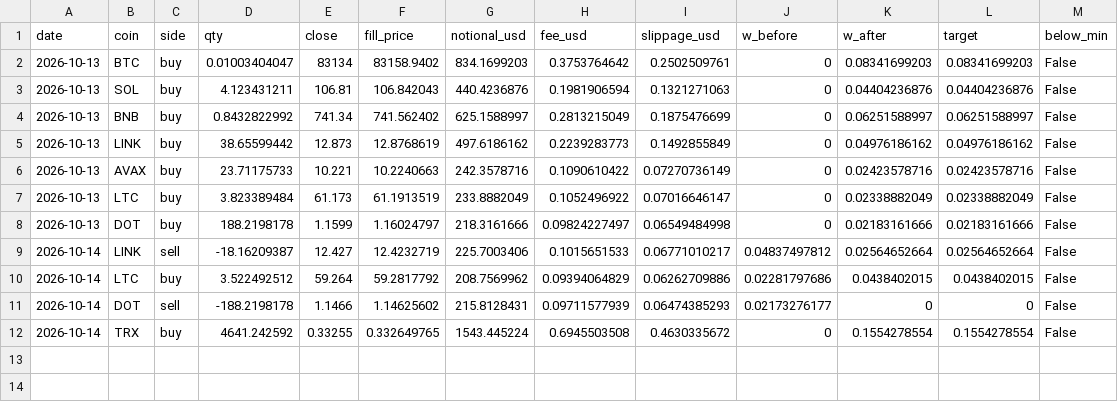
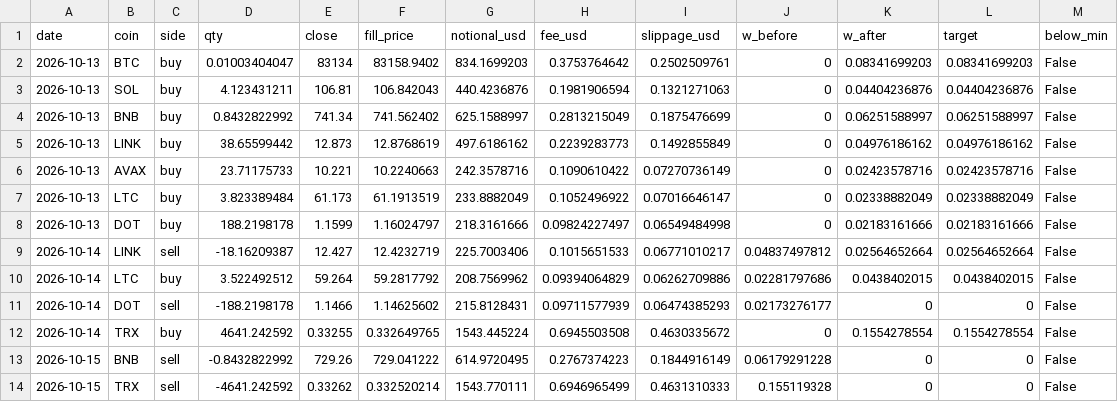
Before and after one commit to Harrison-quant/hyperliquid-strategy, a CSV file: paper/fills.csv, drawn as a sheet; the diff names each change by its address in the sheet, - before the commit and + after, or states it on an @@ line.

```diff
--- a/paper/fills.csv
+++ b/paper/fills.csv
+row 13: 2026-10-15 | BNB | sell | -0.8432822992 | 729.26 | 729.041222 | 614.9720495 | 0.2767374223 | 0.1844916149 | 0.06179291228 | 0 | 0 | False
+row 14: 2026-10-15 | TRX | sell | -4641.242592 | 0.33262 | 0.332520214 | 1543.770111 | 0.6946965499 | 0.4631310333 | 0.155119328 | 0 | 0 | False
```
Also changed, not shown: paper/daily_log.csv.
